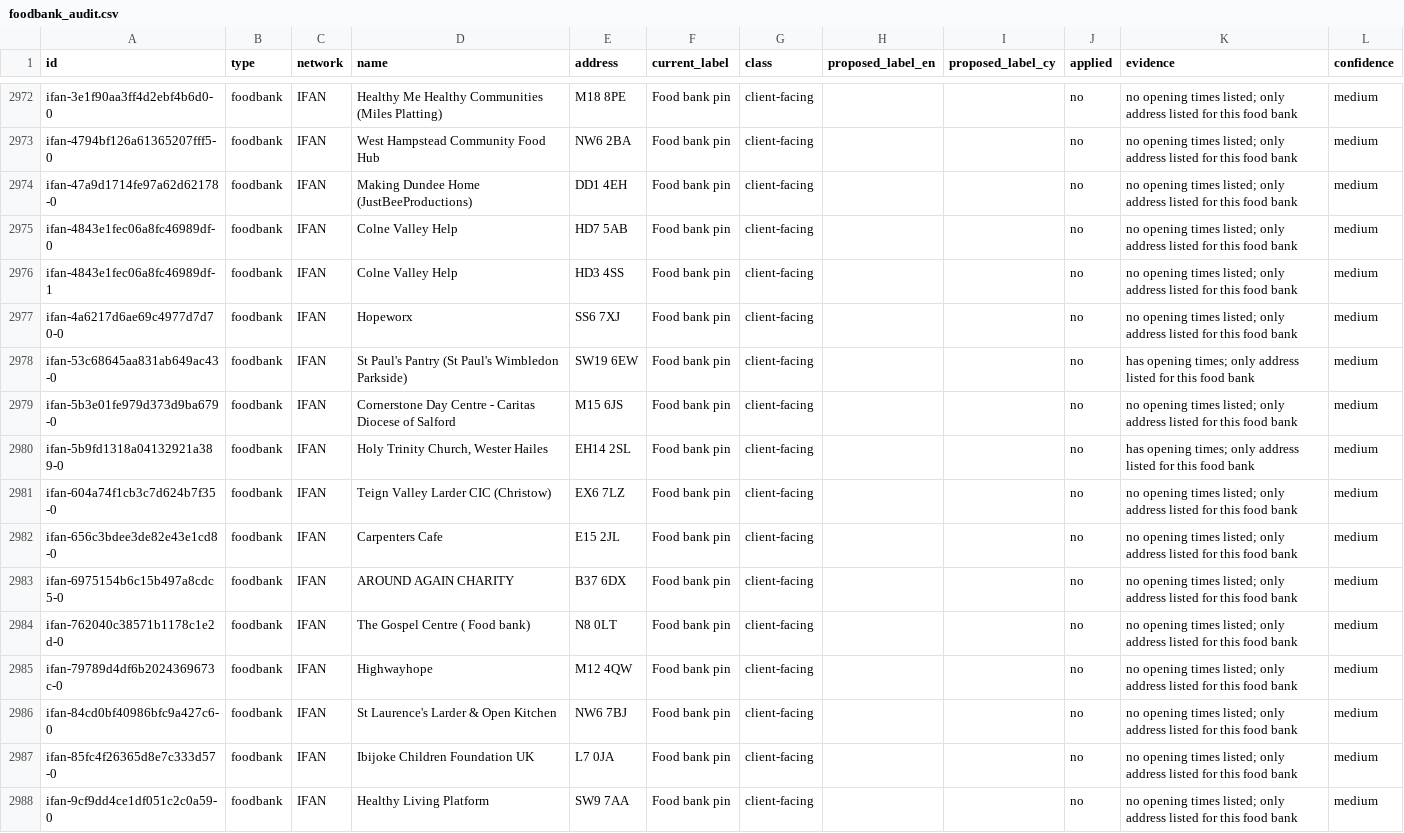
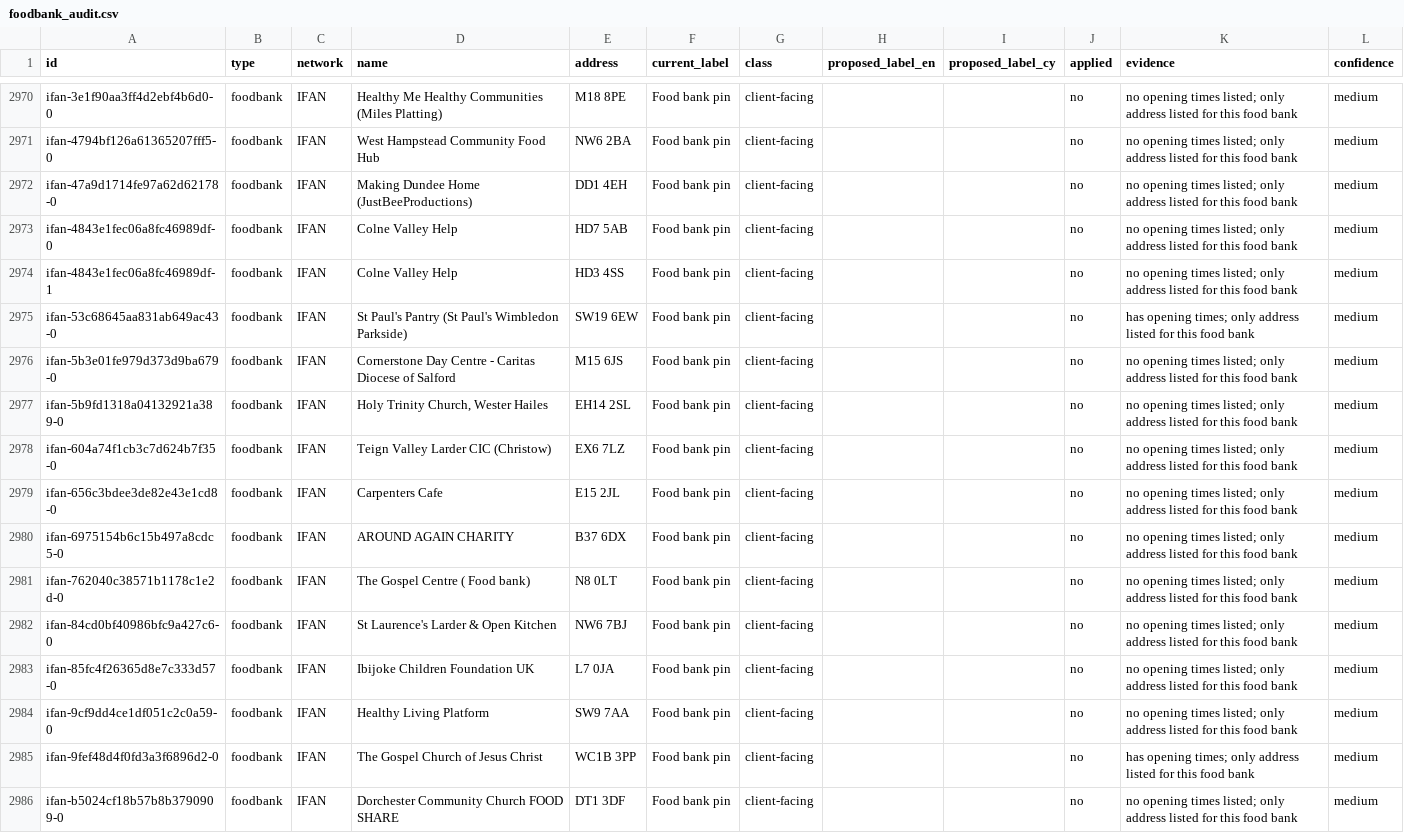
Before and after one commit to Postcode-economics/find-your-food-bank, a CSV file: logs/foodbank_audit.csv, drawn as a sheet; only a part is shown, gaps mark what is left out; the shorter side is filled out with more unchanged rows; the diff covers the shown part only.

```diff
--- a/logs/foodbank_audit.csv
+++ b/logs/foodbank_audit.csv
@@ -2976,6 +2974,5 @@ ifan-4843e1fec06a8fc46989df-0,foodbank,IFAN,Colne Valley Help,HD7 5AB,Food bank
 ifan-4843e1fec06a8fc46989df-1,foodbank,IFAN,Colne Valley Help,HD3 4SS,Food bank pin,client-facing,,,no,no opening times listed; only address listed for this food bank,medium
-ifan-4a6217d6ae69c4977d7d70-0,foodbank,IFAN,Hopeworx,SS6 7XJ,Food bank pin,client-facing,,,no,no opening times listed; only address listed for this food bank,medium
 ifan-53c68645aa831ab649ac43-0,foodbank,IFAN,St Paul's Pantry (St Paul's Wimbledon Parkside),SW19 6EW,Food bank pin,client-facing,,,no,has opening times; only address listed for this food bank,medium
 ifan-5b3e01fe979d373d9ba679-0,foodbank,IFAN,Cornerstone Day Centre - Caritas Diocese of Salford,M15 6JS,Food bank pin,client-facing,,,no,no opening times listed; only address listed for this food bank,medium
-ifan-5b9fd1318a04132921a389-0,foodbank,IFAN,"Holy Trinity Church, Wester Hailes",EH14 2SL,Food bank pin,client-facing,,,no,has opening times; only address listed for this food bank,medium
+ifan-5b9fd1318a04132921a389-0,foodbank,IFAN,"Holy Trinity Church, Wester Hailes",EH14 2SL,Food bank pin,client-facing,,,no,no opening times listed; only address listed for this food bank,medium
 ifan-604a74f1cb3c7d624b7f35-0,foodbank,IFAN,Teign Valley Larder CIC (Christow),EX6 7LZ,Food bank pin,client-facing,,,no,no opening times listed; only address listed for this food bank,medium
@@ -2984,3 +2981,2 @@ ifan-6975154b6c15b497a8cdc5-0,foodbank,IFAN,AROUND AGAIN CHARITY,B37 6DX,Food ba
 ifan-762040c38571b1178c1e2d-0,foodbank,IFAN,The Gospel Centre ( Food bank),N8 0LT,Food bank pin,client-facing,,,no,no opening times listed; only address listed for this food bank,medium
-ifan-79789d4df6b2024369673c-0,foodbank,IFAN,Highwayhope,M12 4QW,Food bank pin,client-facing,,,no,no opening times listed; only address listed for this food bank,medium
 ifan-84cd0bf40986bfc9a427c6-0,foodbank,IFAN,St Laurence's Larder & Open Kitchen,NW6 7BJ,Food bank pin,client-facing,,,no,no opening times listed; only address listed for this food bank,medium
```
Also changed, not shown: 2 added rows, 3 removed rows and 1 edited cell elsewhere in this file, logs/foodbank_times_review.csv, 38 other files.
